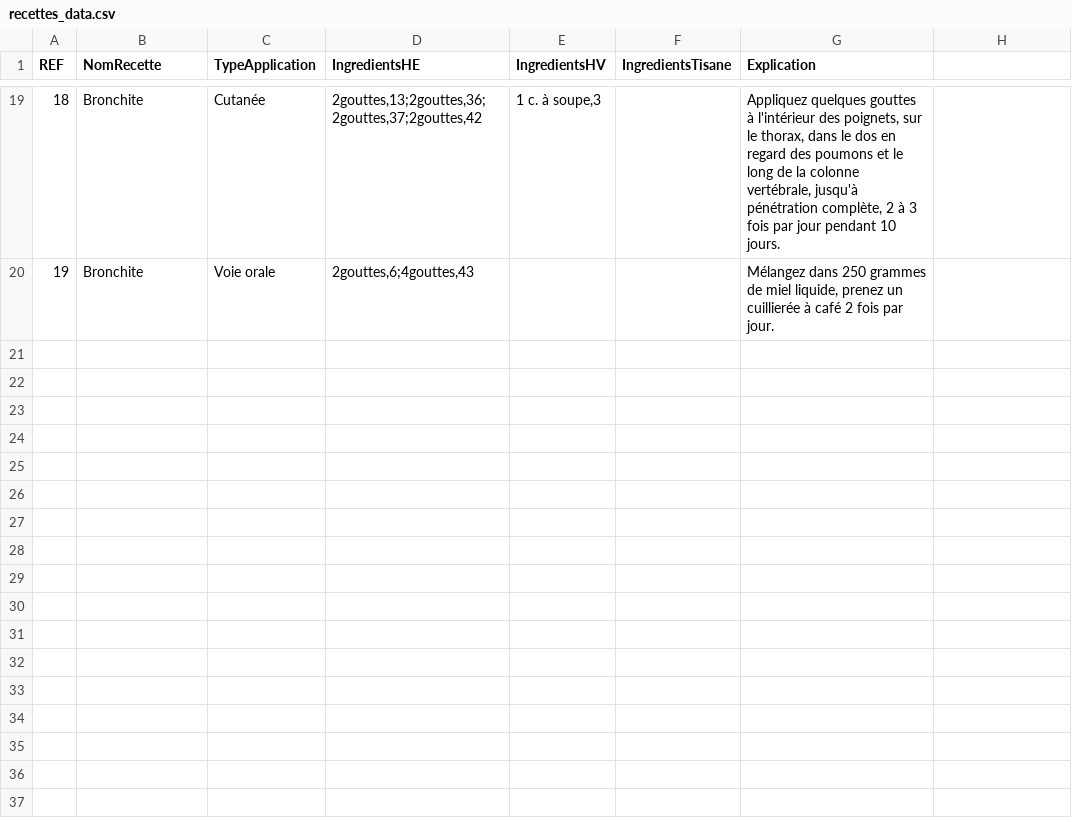
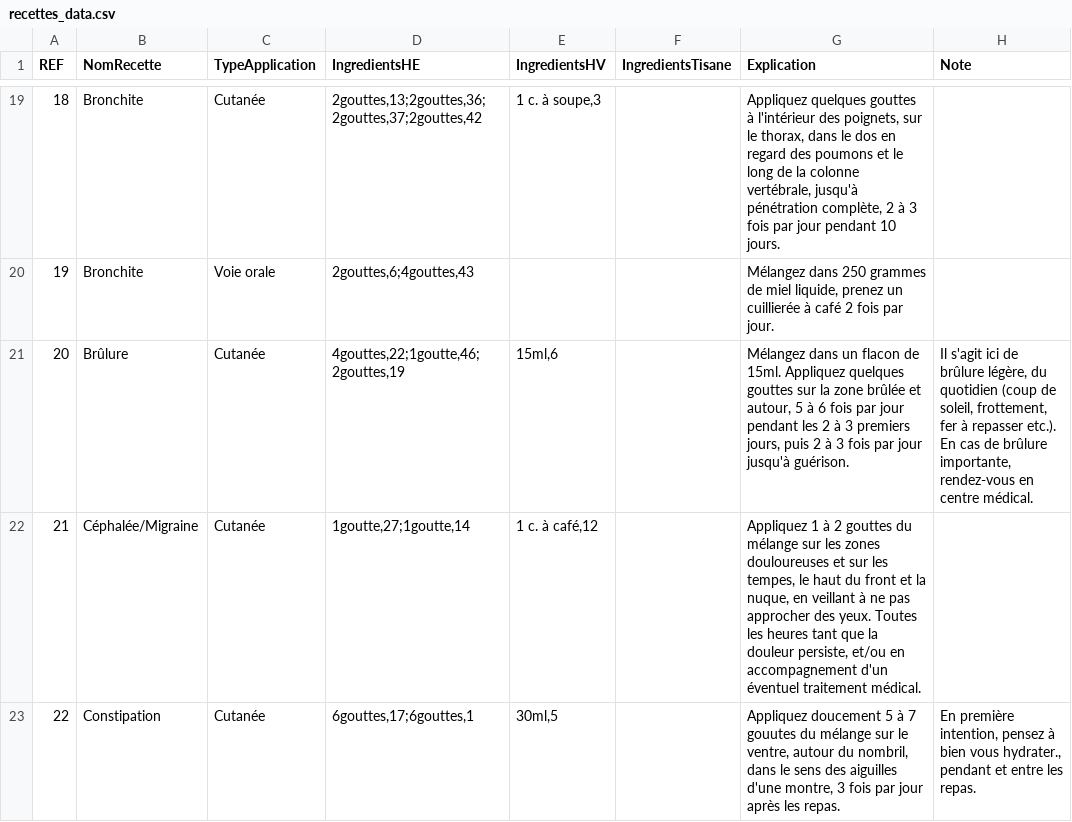
Before and after one commit to Tpev/project-aromadb, a CSV file: database/seeders/recettes_data.csv, drawn as a sheet; only a part is shown, gaps mark what is left out; the diff covers the shown part only.

```diff
--- a/database/seeders/recettes_data.csv
+++ b/database/seeders/recettes_data.csv
@@ -1 +1 @@
-REF,NomRecette,TypeApplication,IngredientsHE,IngredientsHV,IngredientsTisane,Explication
+REF,NomRecette,TypeApplication,IngredientsHE,IngredientsHV,IngredientsTisane,Explication,Note
@@ -20,0 +21,3 @@ REF,NomRecette,TypeApplication,IngredientsHE,IngredientsHV,IngredientsTisane,Exp
+20, Brûlure,Cutanée,"4gouttes,22;1goutte,46;2gouttes,19","15ml,6",,"Mélangez dans un flacon de 15ml. Appliquez quelques gouttes sur la zone brûlée et autour, 5 à 6 fois par jour pendant les 2 à 3 premiers jours, puis 2 à 3 fois par jour jusqu'à guérison.","Il s'agit ici de brûlure légère, du quotidien (coup de soleil, frottement, fer à repasser etc.). En cas de brûlure importante, rendez-vous en centre médical."
+21,Céphalée/Migraine,Cutanée,"1goutte,27;1goutte,14","1 c. à café,12",,"Appliquez 1 à 2 gouttes du mélange sur les zones douloureuses et sur les tempes, le haut du front et la nuque, en veillant à ne pas approcher des yeux. Toutes les heures tant que la douleur persiste, et/ou en accompagnement d'un éventuel traitement médical.",
+22,Constipation,Cutanée,"6gouttes,17;6gouttes,1","30ml,5",,"Appliquez doucement 5 à 7 gouutes du mélange sur le ventre, autour du nombril, dans le sens des aiguilles d'une montre, 3 fois par jour après les repas.","En première intention, pensez à bien vous hydrater., pendant et entre les repas."
```
Also changed, not shown: 2 added rows and 2 edited cells elsewhere in this file, 2 other files.
